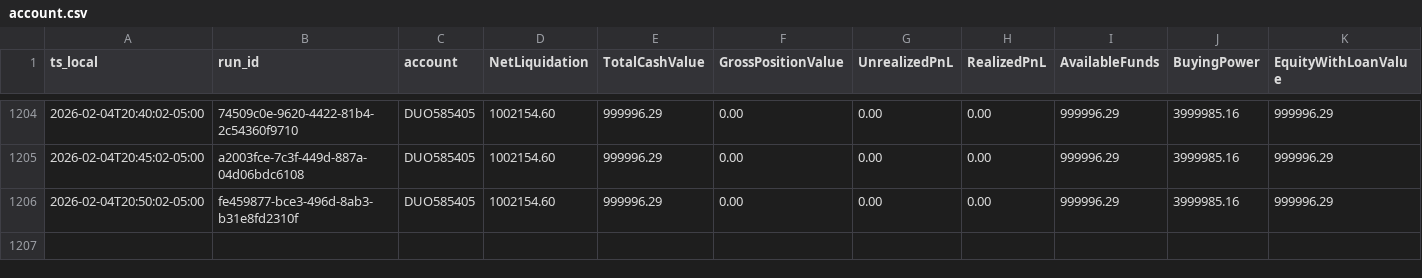
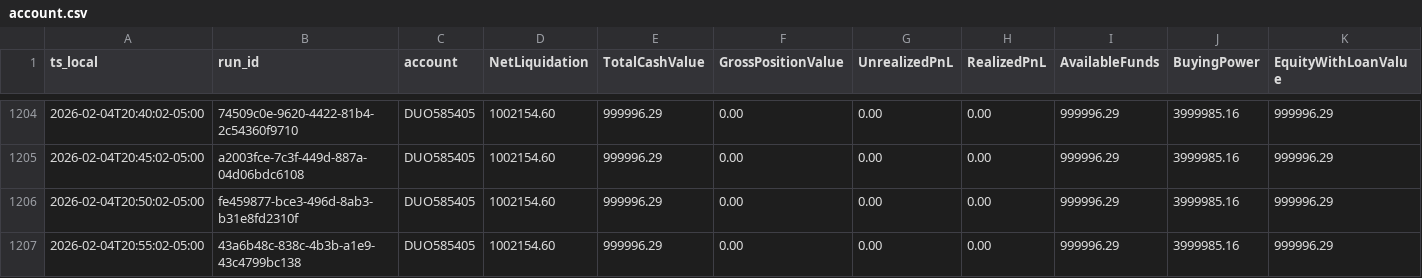
Before and after one commit to martinstabler-bit/IBKR_MeanReversion_Bot, a CSV file: analytics/logs/account.csv, drawn as a sheet; only a part is shown, gaps mark what is left out; the diff names each change by its address in the sheet, - before the commit and + after, or states it on an @@ line.

```diff
--- a/analytics/logs/account.csv
+++ b/analytics/logs/account.csv
+row 1207: 2026-02-04T20:55:02-05:00 | 43a6b48c-838c-4b3b-a1e9-43c4799bc138 | DUO585405 | 1002154.60 | 999996.29 | 0.00 | 0.00 | 0.00 | 999996.29 | 3999985.16 | 999996.29
```
Also changed, not shown: analytics/logs/runs.csv.
